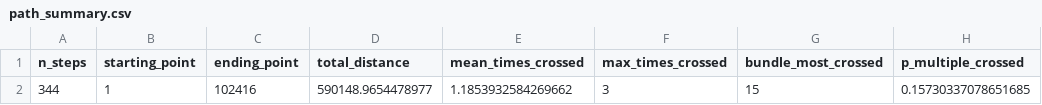
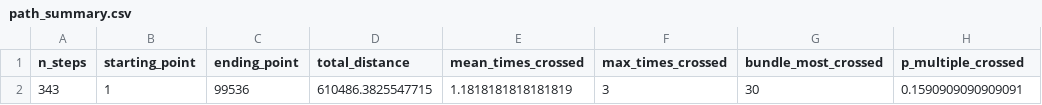
Before and after one commit to cmu-lib/bridgesofPittsburgh, a CSV file: osmar/output_data/paths/path_summary.csv, drawn as a sheet.

Commit message:
refresh data, adding json using lfs

```diff
--- a/osmar/output_data/paths/path_summary.csv
+++ b/osmar/output_data/paths/path_summary.csv
@@ -1,2 +1,2 @@
 n_steps,starting_point,ending_point,total_distance,mean_times_crossed,max_times_crossed,bundle_most_crossed,p_multiple_crossed
-344,1,102416,590148.9654478977,1.1853932584269662,3,15,0.15730337078651685
+343,1,99536,610486.3825547715,1.1818181818181819,3,30,0.1590909090909091
```
Also changed, not shown: 21 other files.
